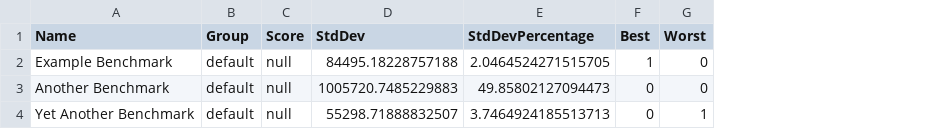
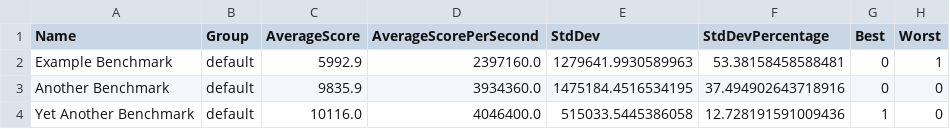
Before and after one commit to avesbox/tyto, a CSV file: benchmark_results.csv, drawn as a sheet; removed rows and columns are numbered as before the commit, all else as after; the diff names each change by its address in the sheet, - before the commit and + after, or states it on an @@ line.

```diff
--- a/benchmark_results.csv
+++ b/benchmark_results.csv
-column C (Score), rows 2-4: all null
+column C (AverageScore), rows 2-4: 5992.9 | 9835.9 | 10116.0
+column D (AverageScorePerSecond), rows 2-4: 2397160.0 | 3934360.0 | 4046400.0
-E2 (StdDev): 84495.18228757188
+E2 (StdDev): 1279641.9930589963
-F2 (StdDevPercentage): 2.0464524271515705
+F2 (StdDevPercentage): 53.38158458588481
-G2 (Best): 1
+G2 (Best): 0
-H2 (Worst): 0
+H2 (Worst): 1
-E3 (StdDev): 1005720.7485229883
+E3 (StdDev): 1475184.4516534195
-F3 (StdDevPercentage): 49.85802127094473
+F3 (StdDevPercentage): 37.494902643718916
-E4 (StdDev): 55298.71888832507
+E4 (StdDev): 515033.5445386058
-F4 (StdDevPercentage): 3.7464924185513713
+F4 (StdDevPercentage): 12.728191591009436
-G4 (Best): 0
+G4 (Best): 1
-H4 (Worst): 1
+H4 (Worst): 0
```
Also changed, not shown: 11 other files.
